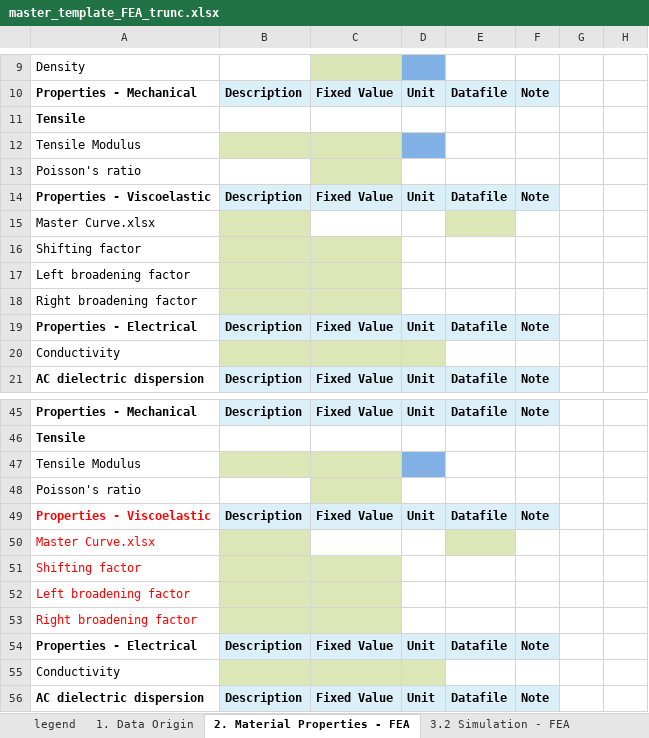
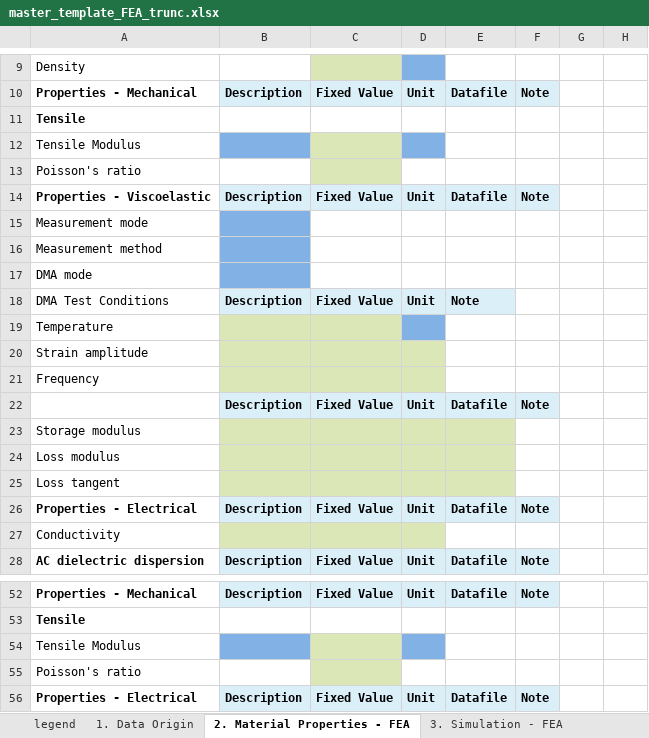
Before and after one commit to Duke-MatSci/nanomine-schema, an Excel workbook: xls-input-forms/master_template_FEA_trunc.xlsx, sheet 2. Material Properties - FEA, drawn as a sheet; only a part is shown, gaps mark what is left out; the shorter side is filled out with more unchanged rows; values as stored, in another font and other column widths than the file's, no borders; removed rows and columns are numbered as before the commit, all else as after; the diff covers the shown part only; the diff names each change by its address in the sheet, - before the commit and + after, or states it on an @@ line.

```diff
--- a/xls-input-forms/master_template_FEA_trunc.xlsx (sheet 2. Material Properties - FEA)
+++ b/xls-input-forms/master_template_FEA_trunc.xlsx (sheet 2. Material Properties - FEA)
-sheet tab: 3.2 Simulation - FEA
+sheet tab: 3. Simulation - FEA
-B12 fill: #DBE7B6
+B12 fill: #82B1E5
-A15: Master Curve.xlsx
+A15: Measurement mode
-B15:B17 fill: #DBE7B6
+B15:B17 fill: #82B1E5
-E15 fill: #DBE7B6
+E15 fill: none
-A16: Shifting factor
+A16: Measurement method
-C16:C17 fill: #DBE7B6
+C16:C17 fill: none
-A17: Left broadening factor
+A17: DMA mode
+row 18: DMA Test Conditions | Description | Fixed Value | Unit | Note
-A19: Right broadening factor
+A19: Temperature
-D19 fill: none
+D19 fill: #82B1E5
+row 20: Strain amplitude
+row 21: Frequency
+row 22:  | Description | Fixed Value | Unit | Datafile | Note
+row 23: Storage modulus
+row 24: Loss modulus
+row 25: Loss tangent
-B54 fill: #DBE7B6
+B54 fill: #82B1E5
-row 49: Properties - Viscoelastic | Description | Fixed Value | Unit | Datafile | Note
-row 50: Master Curve.xlsx
-row 51: Shifting factor
-row 52: Left broadening factor
-row 53: Right broadening factor
```
Also changed, not shown: 1 added row, 1 removed row, 1 moved row and cell formats elsewhere in this sheet, sheet Dropdown menu choices, sheet 3. Simulation - FEA, sheet 1. Data Origin.
